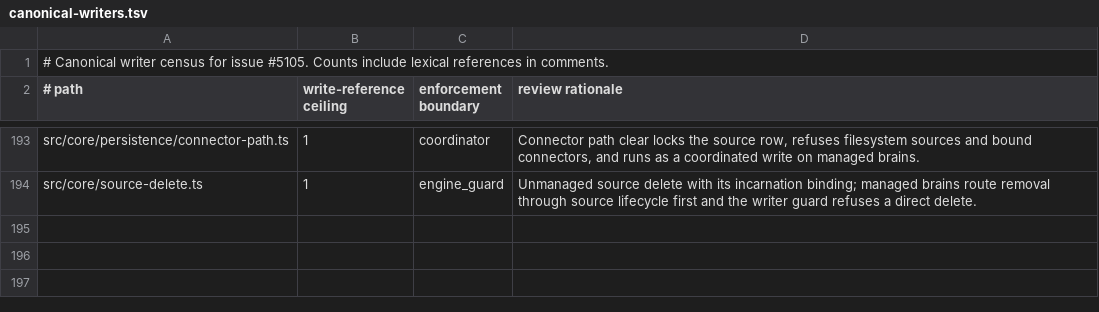
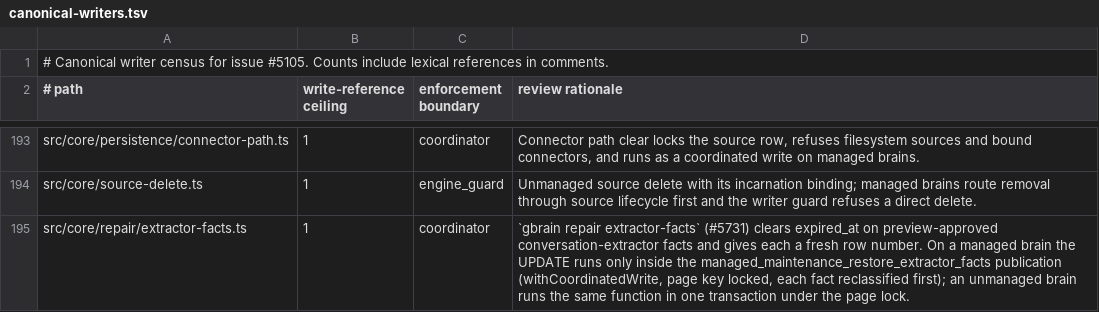
Before and after one commit to ActVox/gbrain, a TSV file: docs/architecture/canonical-writers.tsv, drawn as a sheet; only a part is shown, gaps mark what is left out.

Commit message:
feat(repair): gbrain repair extractor-facts restores facts the pre-fix projection expired (#5731)
Replaces the shared-commit stub. Candidates are conversation-extractor facts
with expired_at set and row_num NULL, classified:
- excluded: page gone, superseded (E-T5), withdrawn, an active same-text
  fact on the page, or an earlier same-text candidate;
- ambiguous: unmanaged brain, no committed request of the page whose
  completed_at equals expired_at (same transaction; compared as microsecond
  text), a consumer at or above v0.60.11.0, or a page that ever held fence
  facts (a fence row may have taken the position);
- evidenced: everything else.

The preview lists every candidate with class and evidence, prints a hash
over them and the selection, and saves one approved item per page with its
request id (preview-approval helper). --apply requires --expect; the apply
replays only the approved set, skips pages whose request committed or whose
facts are active again (crash after publication restores no new candidate),
and restores each still-identical fact with a fresh row_num above the page's
rows. Managed brains publish one database-only
managed_maintenance_restore_extractor_facts request per page; unmanaged
brains run the same restore under the page lock. --include-ambiguous widens
the hashed set. Previews warn, naming the host, when a consumer older than
this release published after writer_version_cutoff.

Adds the extractor_facts_expired doctor check module (registration left to
the integrator), the census row, the e2e map entry and the Postgres wrapper.
RepairPlan/RepairResult gain listing (identical to lane B-atoms) and warnings.
Removes the preview-approval test-only allowance now that it has runtime
callers.

```diff
--- a/docs/architecture/canonical-writers.tsv
+++ b/docs/architecture/canonical-writers.tsv
@@ -194 +194,2 @@ src/core/persistence/connector-path.ts	1	coordinator	Connector path clear locks
 src/core/source-delete.ts	1	engine_guard	Unmanaged source delete with its incarnation binding; managed brains route removal through source lifecycle first and the writer guard refuses a direct delete.
+src/core/repair/extractor-facts.ts	1	coordinator	`gbrain repair extractor-facts` (#5731) clears expired_at on preview-approved conversation-extractor facts and gives each a fresh row number. On a managed brain the UPDATE runs only inside the managed_maintenance_restore_extractor_facts publication (withCoordinatedWrite, page key locked, each fact reclassified first); an unmanaged brain runs the same function in one transaction under the page lock.
```
Also changed, not shown: 13 other files.
